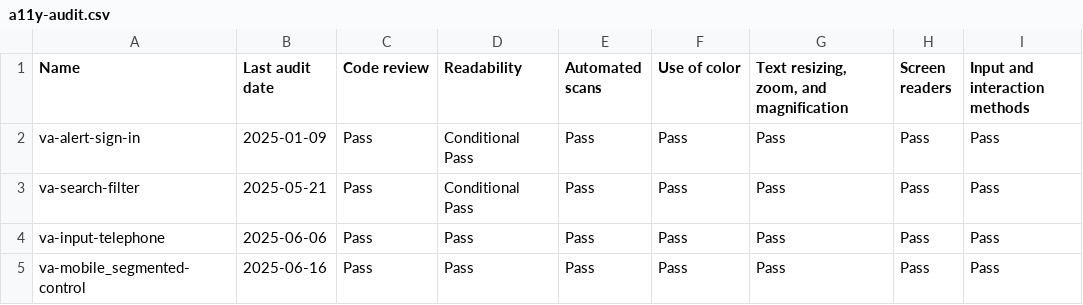
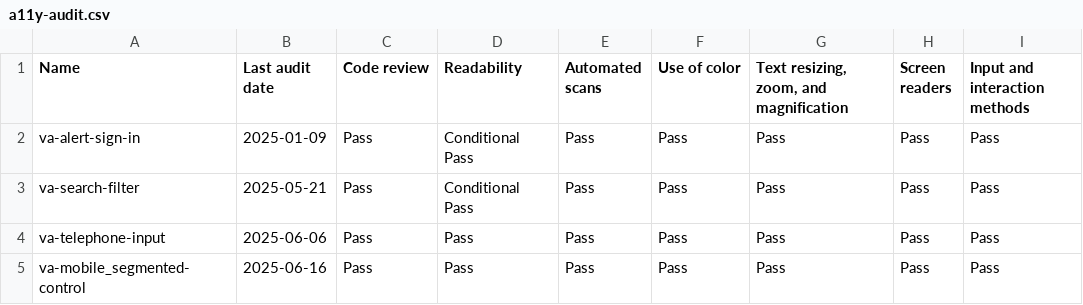
Before and after one commit to department-of-veterans-affairs/vets-design-system-documentation, a CSV file: src/_data/component-checklist/a11y/a11y-audit.csv, drawn as a sheet.

Commit message:
Update component name for a11y checklist

```diff
--- a/src/_data/component-checklist/a11y/a11y-audit.csv
+++ b/src/_data/component-checklist/a11y/a11y-audit.csv
@@ -3,3 +3,3 @@ va-alert-sign-in,2025-01-09,Pass,Conditional Pass,Pass,Pass,Pass,Pass,Pass
 va-search-filter,2025-05-21,Pass,Conditional Pass,Pass,Pass,Pass,Pass,Pass
-va-input-telephone,2025-06-06,Pass,Pass,Pass,Pass,Pass,Pass,Pass
+va-telephone-input,2025-06-06,Pass,Pass,Pass,Pass,Pass,Pass,Pass
 va-mobile_segmented-control,2025-06-16,Pass,Pass,Pass,Pass,Pass,Pass,Pass
```
